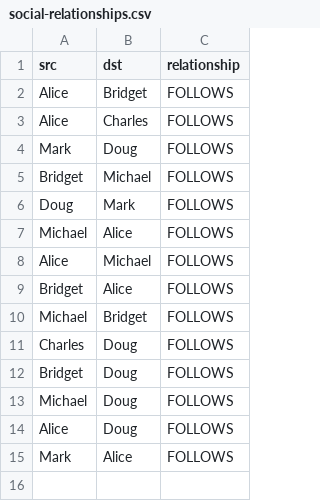
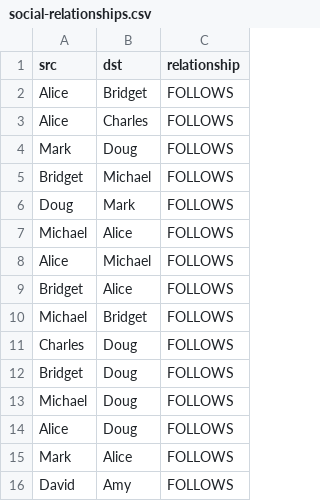
Before and after one commit to neo4j-graph-analytics/book, a CSV file: data/social-relationships.csv, drawn as a sheet.

```diff
--- a/data/social-relationships.csv
+++ b/data/social-relationships.csv
@@ -15 +15,2 @@ src,dst,relationship
 "Mark","Alice","FOLLOWS"
+"David","Amy","FOLLOWS"
```
Also changed, not shown: 3 other files.
